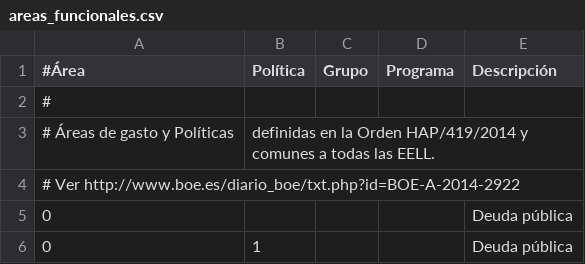
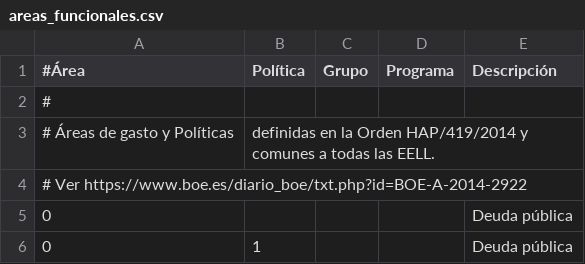
Before and after one commit to civio/presupuesto-pinto, a CSV file: data/es/areas_funcionales.csv, drawn as a sheet; only a part is shown.

Commit message:
Use https for all links and resources

```diff
--- a/data/es/areas_funcionales.csv
+++ b/data/es/areas_funcionales.csv
@@ -3,3 +3,3 @@
 # Áreas de gasto y Políticas, definidas en la Orden HAP/419/2014 y comunes a todas las EELL.
-# Ver http://www.boe.es/diario_boe/txt.php?id=BOE-A-2014-2922
+# Ver https://www.boe.es/diario_boe/txt.php?id=BOE-A-2014-2922
 0,,,,Deuda pública
```
Also changed, not shown: data/es/clasificacion_economica.csv, data/inflacion.csv, 5 other files.
